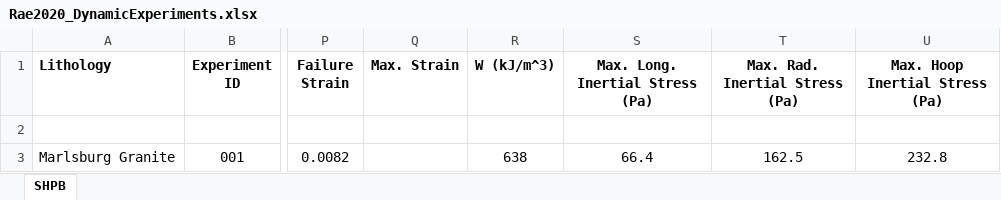
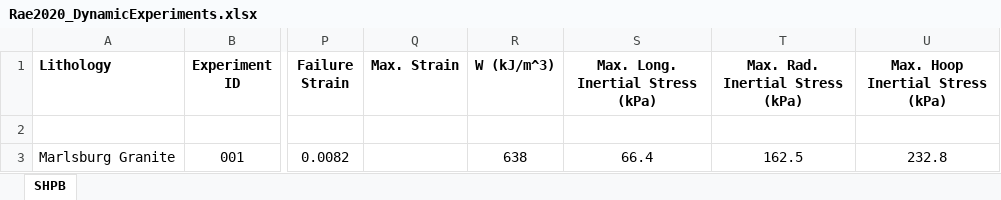
Before and after one commit to ASprae/Dynamic-Strength-and-Fragmentation, an Excel workbook: MechanicalTestingandAnalysis/Rae2020/Rae2020_DynamicExperiments.xlsx, sheet SHPB, drawn as a sheet; only a part is shown, gaps mark what is left out; values as stored, in another font and other column widths than the file's, no borders; the diff names each change by its address in the sheet, - before the commit and + after, or states it on an @@ line.

```diff
--- a/MechanicalTestingandAnalysis/Rae2020/Rae2020_DynamicExperiments.xlsx (sheet SHPB)
+++ b/MechanicalTestingandAnalysis/Rae2020/Rae2020_DynamicExperiments.xlsx (sheet SHPB)
-S1: Max. Long. Inertial Stress (Pa)
+S1: Max. Long. Inertial Stress (kPa)
-T1: Max. Rad. Inertial Stress (Pa)
+T1: Max. Rad. Inertial Stress (kPa)
-U1: Max. Hoop Inertial Stress (Pa)
+U1: Max. Hoop Inertial Stress (kPa)
```
Also changed, not shown: MechanicalTestingandAnalysis/Rae2021/CaMa.xlsx, MechanicalTestingandAnalysis/Rae2021/SaLi.xlsx, 9 other files.
